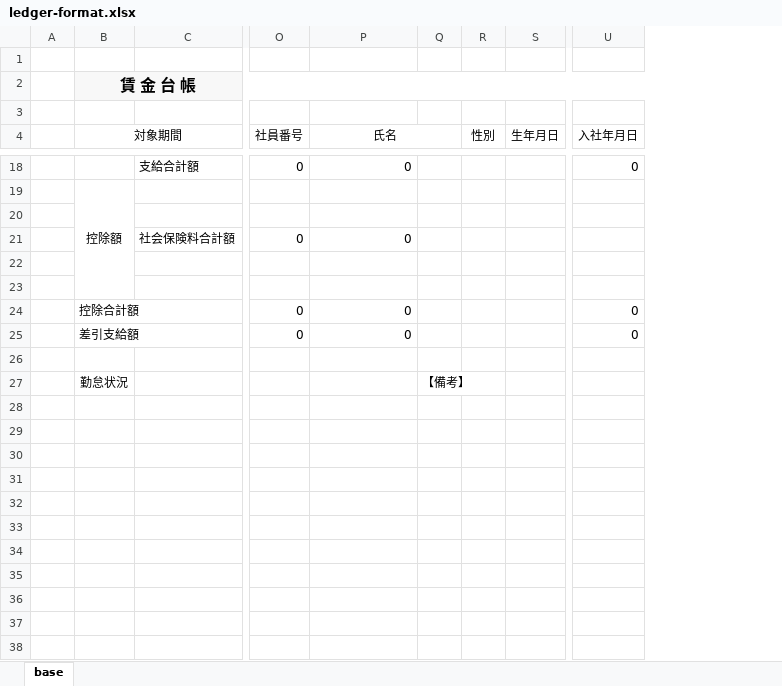
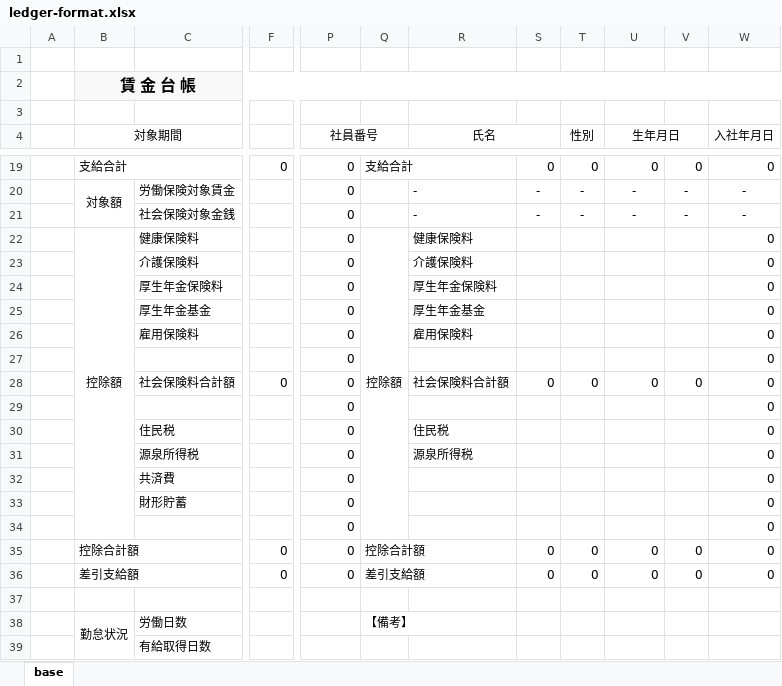
Before and after one commit to Michiko3333/LABOR_950, an Excel workbook: storage/app/wage-template/ledger-format.xlsx, sheet base, drawn as a sheet; only a part is shown, gaps mark what is left out; values as stored, in another font and other column widths than the file's, no borders; removed rows and columns are numbered as before the commit, all else as after; rows hold the shown columns only; the diff covers the shown part only; the diff names each change by its address in the sheet, - before the commit and + after, or states it on an @@ line.

```diff
--- a/storage/app/wage-template/ledger-format.xlsx (sheet base)
+++ b/storage/app/wage-template/ledger-format.xlsx (sheet base)
-column C, row 18: 支給合計額; row 21: 社会保険料合計額
+column C, row 28: 社会保険料合計額; row 38: 労働日数
+column F, row 19: 0; row 28: 0; rows 35-36: 0 | 0
+column Q, row 19: 支給合計; rows 35-38: 控除合計額 | 差引支給額 |  | 【備考】
-column Q, row 27: 【備考】
+column S, row 19: 0; row 28: 0; rows 35-36: 0 | 0
+column V, row 19: 0; row 28: 0; rows 35-36: 0 | 0
+P4:Q4 merged
-B19 (対象期間): (empty)
+B19 (対象期間): 支給合計
+B19:C19 merged
-R19 (氏名): 0
+R19 (氏名): (empty)
-T19 (性別): (empty)
+T19 (性別): 0
-U19 (生年月日): (empty)
+U19 (生年月日): 0
-row 19:  | 控除額
-row 20: (empty)
+row 20:  | 対象額 | 労働保険対象賃金 |  | 0 |  | - | - | - | - | - | -
+row 21:  |  | 社会保険対象金銭 |  | 0 |  | - | - | - | - | - | -
+row 22:  | 控除額 | 健康保険料 |  | 0 | 控除額 | 健康保険料 |  |  |  |  | 0
+row 23:  |  | 介護保険料 |  | 0 |  | 介護保険料 |  |  |  |  | 0
+row 24:  |  | 厚生年金保険料 |  | 0 |  | 厚生年金保険料 |  |  |  |  | 0
+row 25:  |  | 厚生年金基金 |  | 0 |  | 厚生年金基金 |  |  |  |  | 0
+row 26:  |  | 雇用保険料 |  | 0 |  | 雇用保険料 |  |  |  |  | 0
+row 27:  |  |  |  | 0 |  |  |  |  |  |  | 0
-R28 (氏名): 0
+R28 (氏名): 社会保険料合計額
-T28 (性別): (empty)
+T28 (性別): 0
-U28 (生年月日): (empty)
+U28 (生年月日): 0
-W28 (入社年月日): (empty)
+W28 (入社年月日): 0
-row 22: (empty)
-row 23: (empty)
+row 29:  |  |  |  | 0 |  |  |  |  |  |  | 0
+row 30:  |  | 住民税 |  | 0 |  | 住民税 |  |  |  |  | 0
+row 31:  |  | 源泉所得税 |  | 0 |  | 源泉所得税 |  |  |  |  | 0
+row 32:  |  | 共済費 |  | 0 |  |  |  |  |  |  | 0
+row 33:  |  | 財形貯蓄 |  | 0 |  |  |  |  |  |  | 0
+row 34:  |  |  |  | 0 |  |  |  |  |  |  | 0
-R35:R36 (氏名): 0
+R35:R36 (氏名): (empty)
-T35:T36 (性別): (empty)
+T35:T36 (性別): 0
-U35:U36 (生年月日): (empty)
+U35:U36 (生年月日): 0
+B38:B46 merged
+row 39:  |  | 有給取得日数
```
Also changed, not shown: 16 added rows, 8 removed rows, 1 removed column, 2 edited cells and merged cells elsewhere in this sheet, formulas that keep their value, 37 other files.
